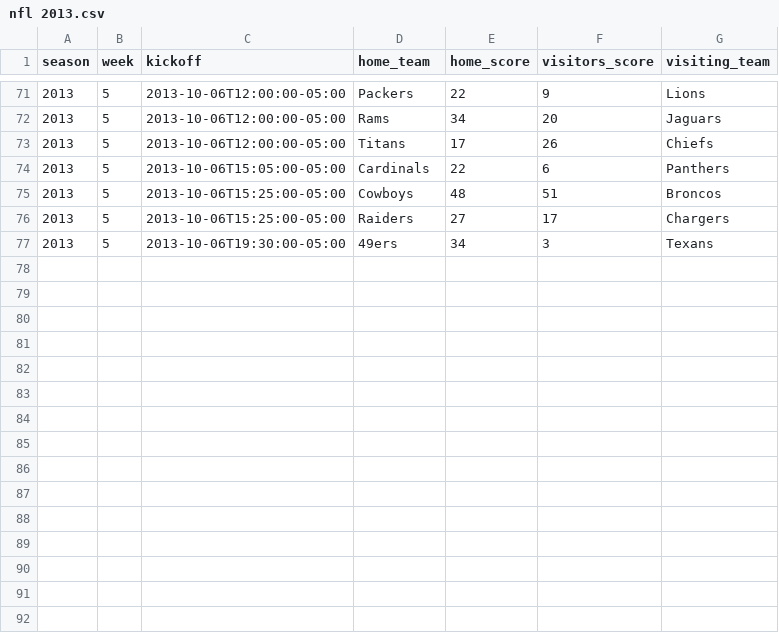
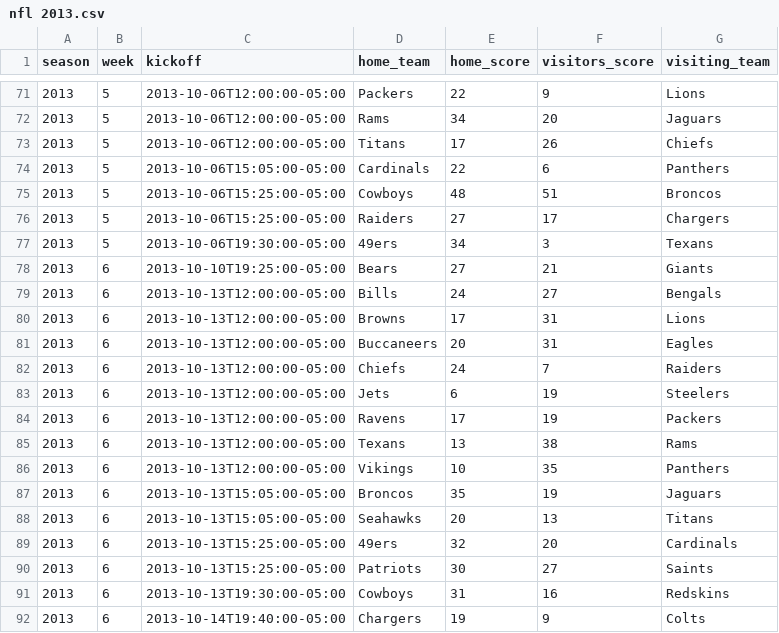
Before and after one commit to devstopfix/nfl_results, a CSV file: nfl 2013.csv, drawn as a sheet; only a part is shown, gaps mark what is left out; the diff names each change by its address in the sheet, - before the commit and + after, or states it on an @@ line.

Commit message:
NFL 2013 Week 6

```diff
--- a/nfl 2013.csv
+++ b/nfl 2013.csv
+row 78: 2013 | 6 | 2013-10-10T19:25:00-05:00 | Bears | 27 | 21 | Giants
+row 79: 2013 | 6 | 2013-10-13T12:00:00-05:00 | Bills | 24 | 27 | Bengals
+row 80: 2013 | 6 | 2013-10-13T12:00:00-05:00 | Browns | 17 | 31 | Lions
+row 81: 2013 | 6 | 2013-10-13T12:00:00-05:00 | Buccaneers | 20 | 31 | Eagles
+row 82: 2013 | 6 | 2013-10-13T12:00:00-05:00 | Chiefs | 24 | 7 | Raiders
+row 83: 2013 | 6 | 2013-10-13T12:00:00-05:00 | Jets | 6 | 19 | Steelers
+row 84: 2013 | 6 | 2013-10-13T12:00:00-05:00 | Ravens | 17 | 19 | Packers
+row 85: 2013 | 6 | 2013-10-13T12:00:00-05:00 | Texans | 13 | 38 | Rams
+row 86: 2013 | 6 | 2013-10-13T12:00:00-05:00 | Vikings | 10 | 35 | Panthers
+row 87: 2013 | 6 | 2013-10-13T15:05:00-05:00 | Broncos | 35 | 19 | Jaguars
+row 88: 2013 | 6 | 2013-10-13T15:05:00-05:00 | Seahawks | 20 | 13 | Titans
+row 89: 2013 | 6 | 2013-10-13T15:25:00-05:00 | 49ers | 32 | 20 | Cardinals
+row 90: 2013 | 6 | 2013-10-13T15:25:00-05:00 | Patriots | 30 | 27 | Saints
+row 91: 2013 | 6 | 2013-10-13T19:30:00-05:00 | Cowboys | 31 | 16 | Redskins
+row 92: 2013 | 6 | 2013-10-14T19:40:00-05:00 | Chargers | 19 | 9 | Colts
```
